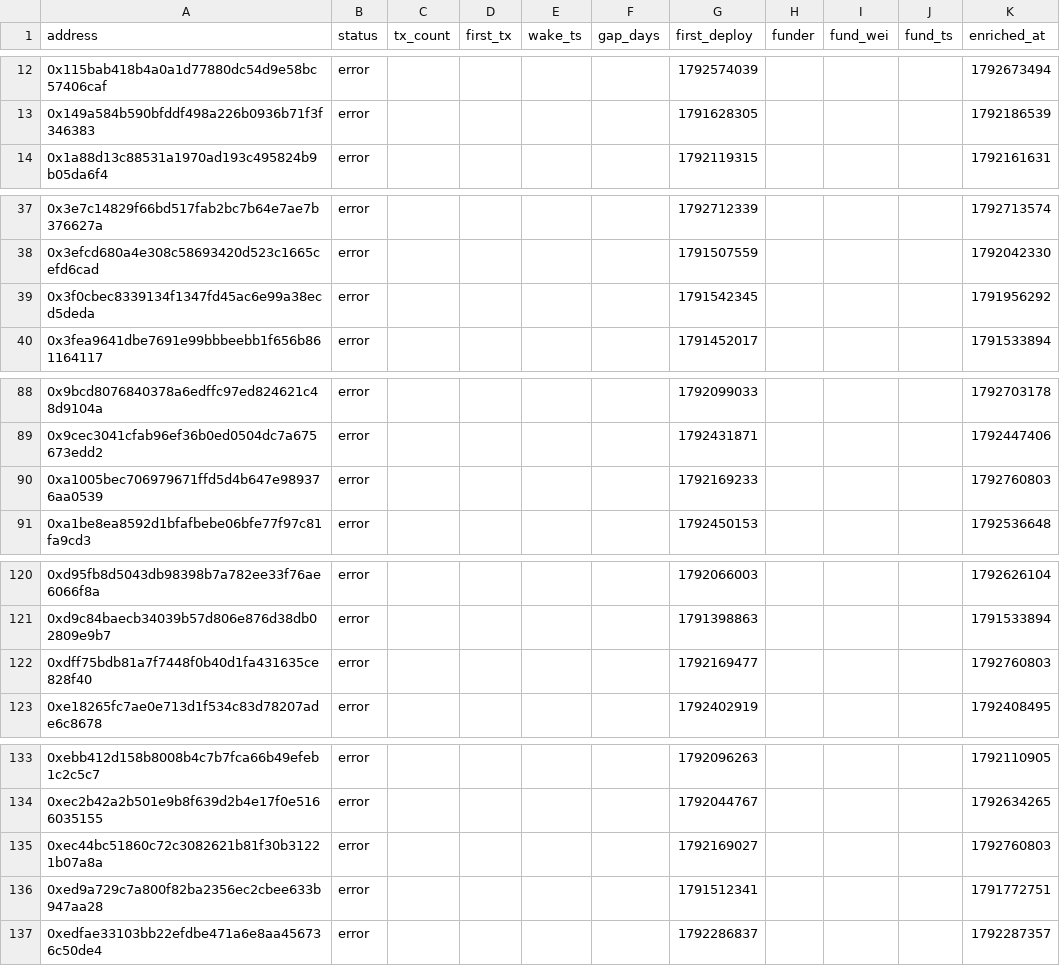
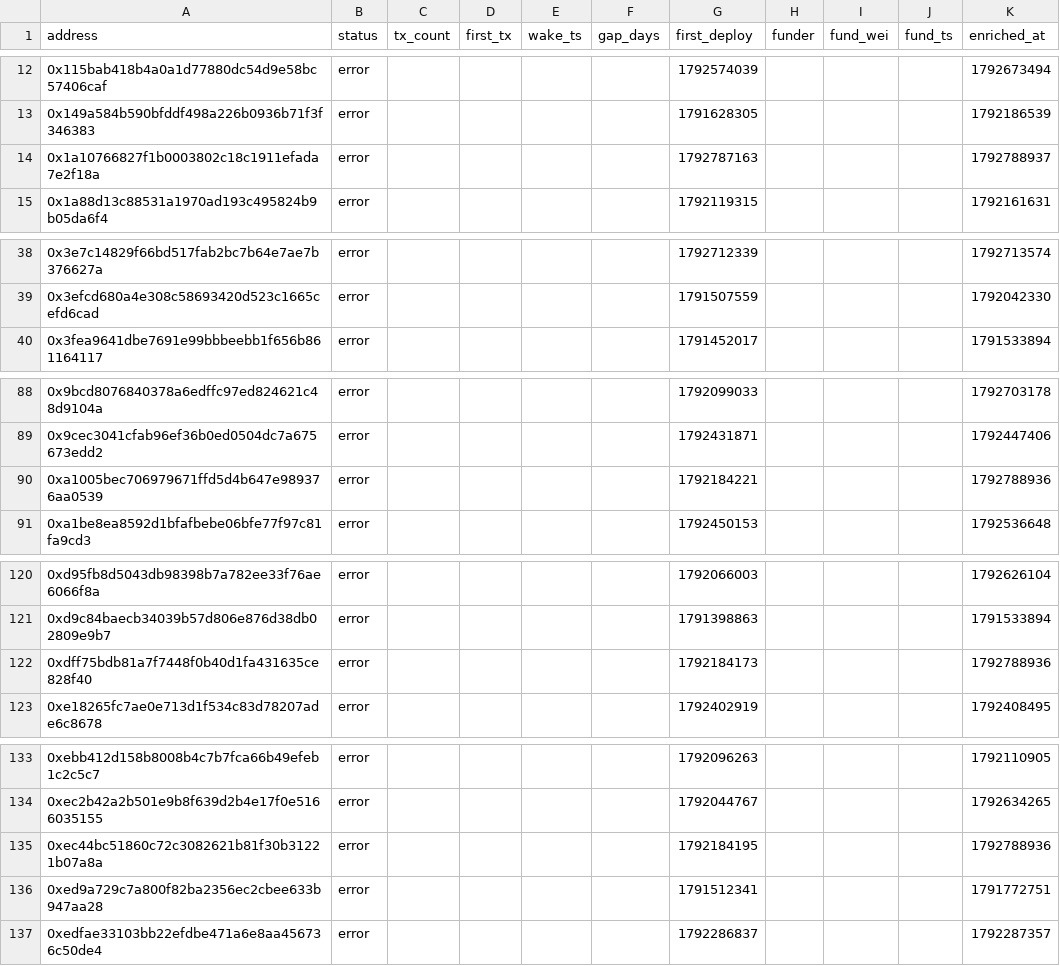
Before and after one commit to ashil13/early-hunter, a CSV file: data/wallets.csv, drawn as a sheet; only a part is shown, gaps mark what is left out; the diff covers the shown part only.

```diff
--- a/data/wallets.csv
+++ b/data/wallets.csv
@@ -13,2 +13,3 @@ address,status,tx_count,first_tx,wake_ts,gap_days,first_deploy,funder,fund_wei,f
 0x149a584b590bfddf498a226b0936b71f3f346383,error,,,,,1791628305,,,,1792186539
+0x1a10766827f1b0003802c18c1911efada7e2f18a,error,,,,,1792787163,,,,1792788937
 0x1a88d13c88531a1970ad193c495824b9b05da6f4,error,,,,,1792119315,,,,1792161631
@@ -38,3 +39,2 @@ address,status,tx_count,first_tx,wake_ts,gap_days,first_deploy,funder,fund_wei,f
 0x3efcd680a4e308c58693420d523c1665cefd6cad,error,,,,,1791507559,,,,1792042330
-0x3f0cbec8339134f1347fd45ac6e99a38ecd5deda,error,,,,,1791542345,,,,1791956292
 0x3fea9641dbe7691e99bbbeebb1f656b861164117,error,,,,,1791452017,,,,1791533894
@@ -89,3 +89,3 @@ address,status,tx_count,first_tx,wake_ts,gap_days,first_deploy,funder,fund_wei,f
 0x9cec3041cfab96ef36b0ed0504dc7a675673edd2,error,,,,,1792431871,,,,1792447406
-0xa1005bec706979671ffd5d4b647e989376aa0539,error,,,,,1792169233,,,,1792760803
+0xa1005bec706979671ffd5d4b647e989376aa0539,error,,,,,1792184221,,,,1792788936
 0xa1be8ea8592d1bfafbebe06bfe77f97c81fa9cd3,error,,,,,1792450153,,,,1792536648
@@ -121,3 +121,3 @@ address,status,tx_count,first_tx,wake_ts,gap_days,first_deploy,funder,fund_wei,f
 0xd9c84baecb34039b57d806e876d38db02809e9b7,error,,,,,1791398863,,,,1791533894
-0xdff75bdb81a7f7448f0b40d1fa431635ce828f40,error,,,,,1792169477,,,,1792760803
+0xdff75bdb81a7f7448f0b40d1fa431635ce828f40,error,,,,,1792184173,,,,1792788936
 0xe18265fc7ae0e713d1f534c83d78207ade6c8678,error,,,,,1792402919,,,,1792408495
@@ -134,3 +134,3 @@ address,status,tx_count,first_tx,wake_ts,gap_days,first_deploy,funder,fund_wei,f
 0xec2b42a2b501e9b8f639d2b4e17f0e5166035155,error,,,,,1792044767,,,,1792634265
-0xec44bc51860c72c3082621b81f30b31221b07a8a,error,,,,,1792169027,,,,1792760803
+0xec44bc51860c72c3082621b81f30b31221b07a8a,error,,,,,1792184195,,,,1792788936
 0xed9a729c7a800f82ba2356ec2cbee633b947aa28,error,,,,,1791512341,,,,1791772751
```
Also changed, not shown: 2 edited cells elsewhere in this file, data/candidates_seen.csv, 3 other files.
